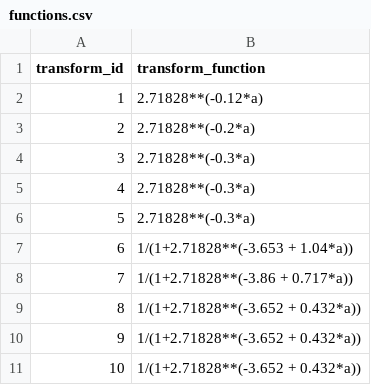
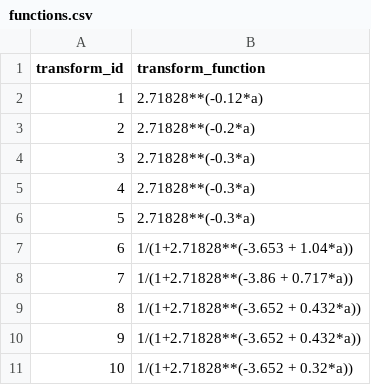
Before and after one commit to Riverscapes/riverscapes-tools, a CSV file: packages/vbet/database/data/intersect/intersect/functions.csv, drawn as a sheet.

Commit message:
tweaked transform for huge rivers

```diff
--- a/packages/vbet/database/data/intersect/intersect/functions.csv
+++ b/packages/vbet/database/data/intersect/intersect/functions.csv
@@ -10,2 +10,2 @@ transform_id,transform_function
 9,1/(1+2.71828**(-3.652 + 0.432*a))
-10,1/(1+2.71828**(-3.652 + 0.432*a))
+10,1/(1+2.71828**(-3.652 + 0.32*a))
```
